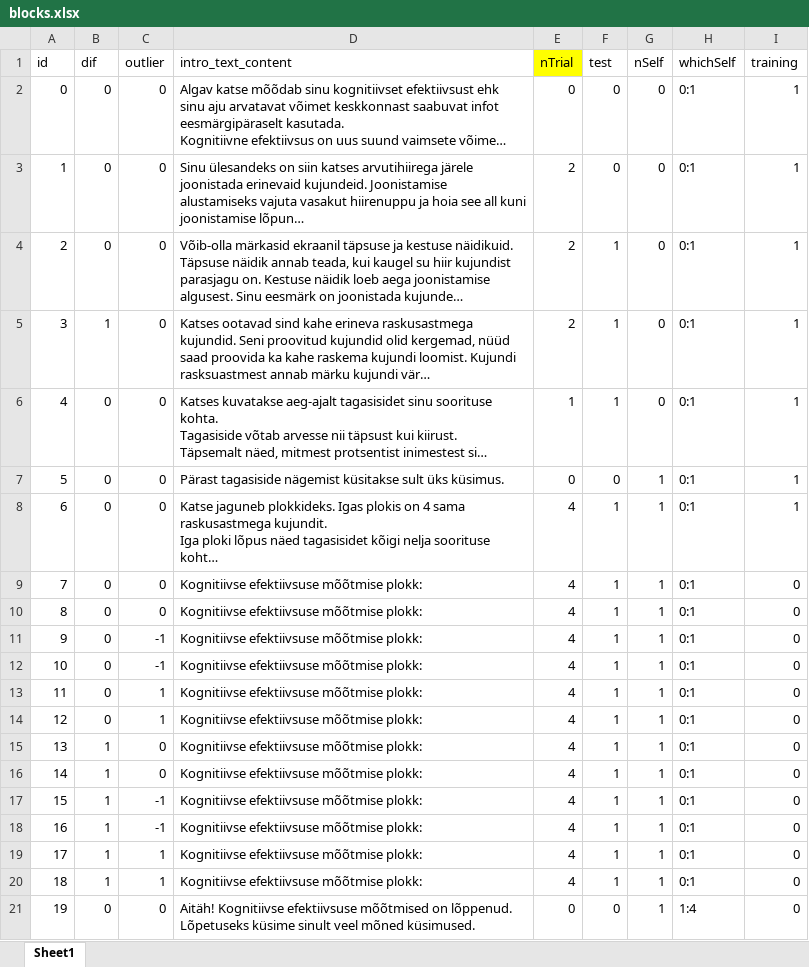
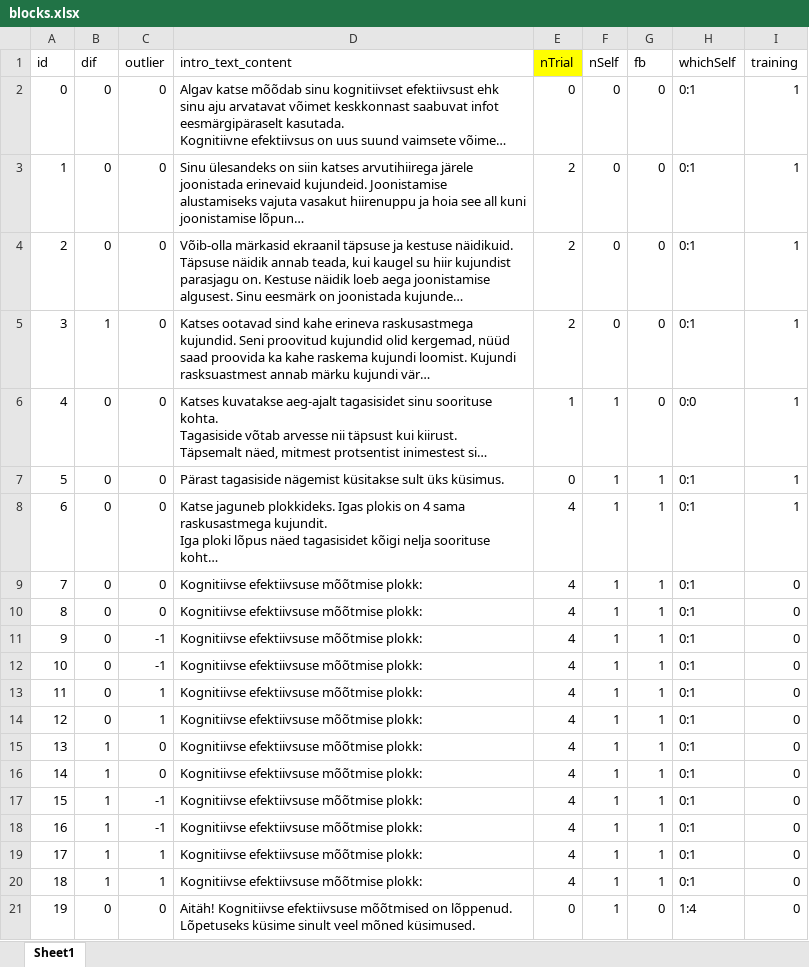
Before and after one commit to richardnaar/MDT-21, an Excel workbook: blocks.xlsx, sheet Sheet1, drawn as a sheet; long unchanged cells end in …; values as stored, in another font and other column widths than the file's, no borders; the diff names each change by its address in the sheet, - before the commit and + after, or states it on an @@ line.

```diff
--- a/blocks.xlsx (sheet Sheet1)
+++ b/blocks.xlsx (sheet Sheet1)
-F1: test
+F1: nSelf
-G1: nSelf
+G1: fb
-F4:F5 (nSelf): 1
+F4:F5 (nSelf): 0
-H6 (whichSelf): 0:1
+H6 (whichSelf): 0:0
-F7 (nSelf): 0
+F7 (nSelf): 1
-F21 (nSelf): 0
+F21 (nSelf): 1
-G21 (fb): 1
+G21 (fb): 0
```
Also changed, not shown: 6 other files.
